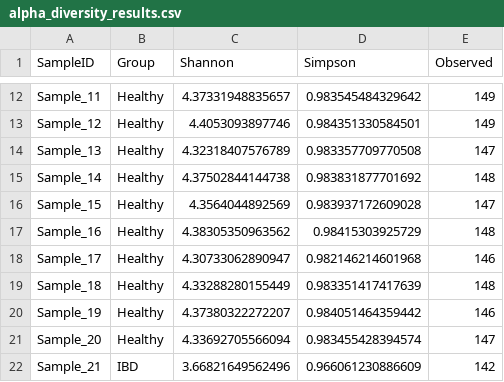
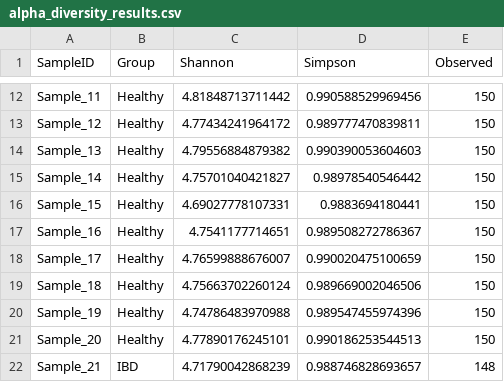
Before and after one commit to GokulSelvaraj-Scientist/microbiome-diversity-analysis, a CSV file: alpha_diversity_results.csv, drawn as a sheet; only a part is shown, gaps mark what is left out; the diff covers the shown part only.

```diff
--- a/alpha_diversity_results.csv
+++ b/alpha_diversity_results.csv
@@ -12,11 +12,11 @@
-"Sample_11","Healthy",4.37331948835657,0.983545484329642,149
-"Sample_12","Healthy",4.4053093897746,0.984351330584501,149
-"Sample_13","Healthy",4.32318407576789,0.983357709770508,147
-"Sample_14","Healthy",4.37502844144738,0.983831877701692,148
-"Sample_15","Healthy",4.3564044892569,0.983937172609028,147
-"Sample_16","Healthy",4.38305350963562,0.98415303925729,148
-"Sample_17","Healthy",4.30733062890947,0.982146214601968,146
-"Sample_18","Healthy",4.33288280155449,0.983351417417639,148
-"Sample_19","Healthy",4.37380322272207,0.984051464359442,146
-"Sample_20","Healthy",4.33692705566094,0.983455428394574,147
-"Sample_21","IBD",3.66821649562496,0.966061230886609,142
+"Sample_11","Healthy",4.81848713711442,0.990588529969456,150
+"Sample_12","Healthy",4.77434241964172,0.989777470839811,150
+"Sample_13","Healthy",4.79556884879382,0.990390053604603,150
+"Sample_14","Healthy",4.75701040421827,0.98978540546442,150
+"Sample_15","Healthy",4.69027778107331,0.9883694180441,150
+"Sample_16","Healthy",4.7541177714651,0.989508272786367,150
+"Sample_17","Healthy",4.76599888676007,0.990020475100659,150
+"Sample_18","Healthy",4.75663702260124,0.989669002046506,150
+"Sample_19","Healthy",4.74786483970988,0.989547455974396,150
+"Sample_20","Healthy",4.77890176245101,0.990186253544513,150
+"Sample_21","IBD",4.71790042868239,0.988746828693657,148
```
Also changed, not shown: 146 edited cells elsewhere in this file, 4 other files.
